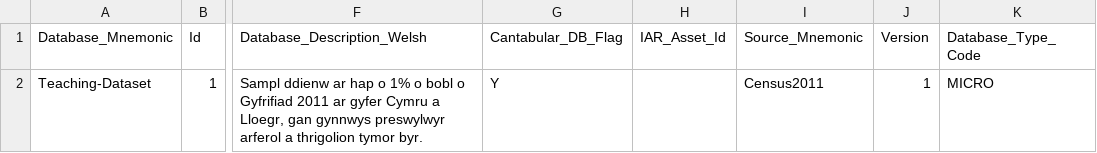
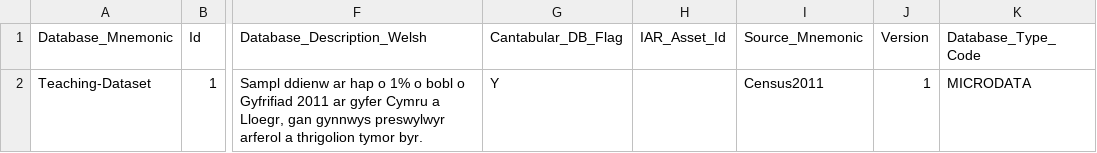
Before and after one commit to sensiblecodeio/csv-to-cantabular-metadata-2021, a CSV file: sample_2011/Database.csv, drawn as a sheet; only a part is shown, gaps mark what is left out; the diff names each change by its address in the sheet, - before the commit and + after, or states it on an @@ line.

Commit message:
Add support for Pre_Built_Database_Mnemonic

```diff
--- a/sample_2011/Database.csv
+++ b/sample_2011/Database.csv
-K2 (Database_Type_Code): MICRO
+K2 (Database_Type_Code): MICRODATA
```
Also changed, not shown: sample_2011/Dataset.csv, 22 other files.
